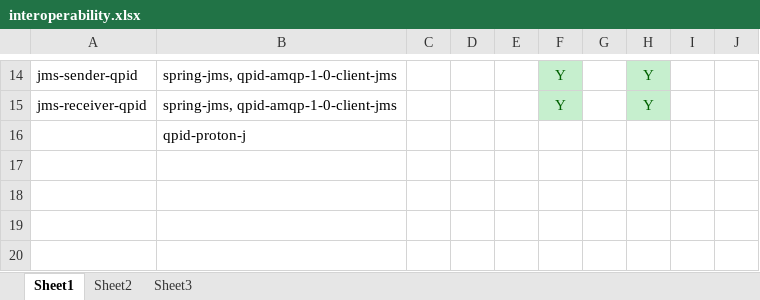
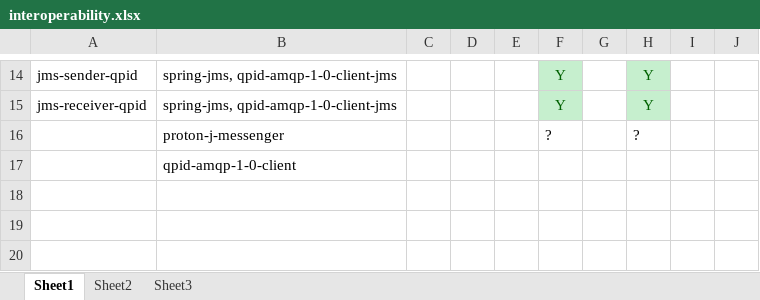
Before and after one commit to tanvir-ahmed-m4/demo-spring-boot-mq, an Excel workbook: interoperability.xlsx, sheet Sheet1, drawn as a sheet; only a part is shown, gaps mark what is left out; values as stored, in another font and other column widths than the file's, no borders; removed rows and columns are numbered as before the commit, all else as after; the diff names each change by its address in the sheet, - before the commit and + after, or states it on an @@ line.

Commit message:
Interoperability information

```diff
--- a/interoperability.xlsx (sheet Sheet1)
+++ b/interoperability.xlsx (sheet Sheet1)
+row 16:  | proton-j-messenger |  |  |  | ? |  | ?
-B17: qpid-proton-j
+B17: qpid-amqp-1-0-client
-row 17: (empty)
```
